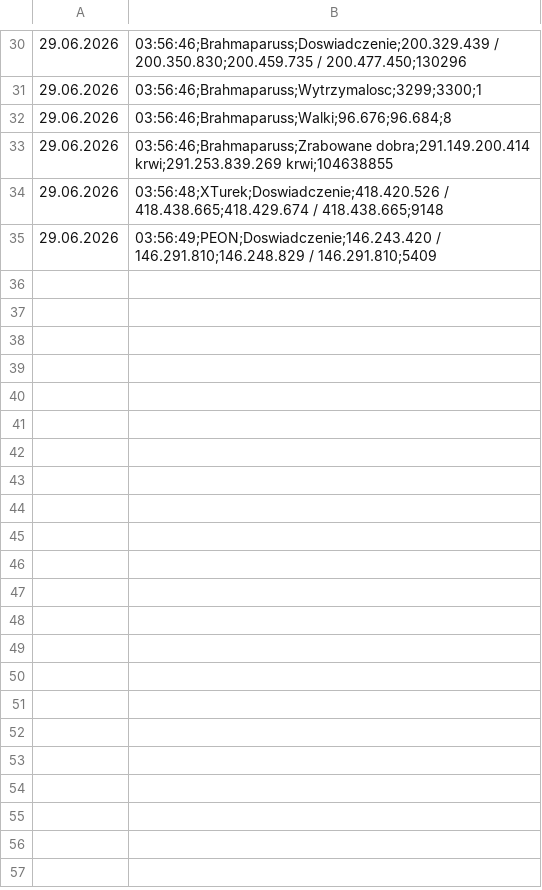
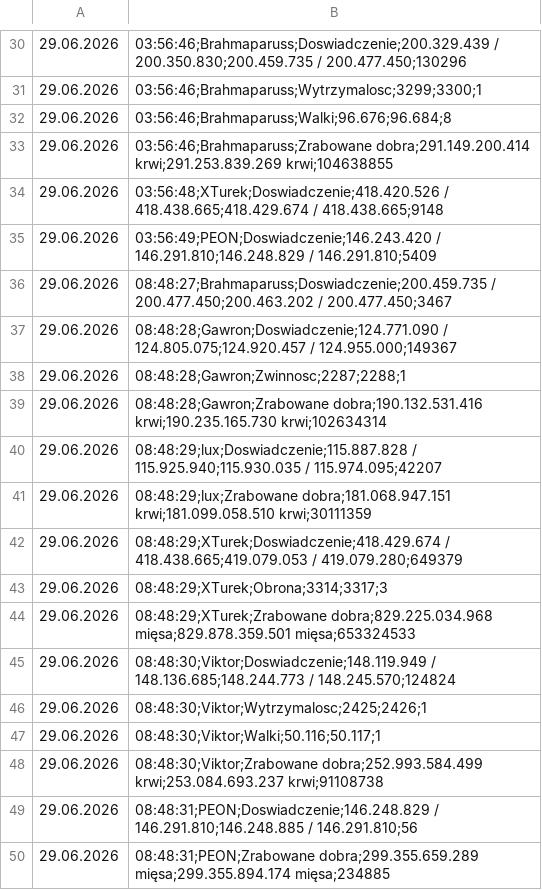
Before and after one commit to statystyki-bf/SledzikBitefight, a CSV file: Raport_Bitefight_29.06.2026.csv, drawn as a sheet; only a part is shown, gaps mark what is left out; the diff names each change by its address in the sheet, - before the commit and + after, or states it on an @@ line.

```diff
--- a/Raport_Bitefight_29.06.2026.csv
+++ b/Raport_Bitefight_29.06.2026.csv
+row 36: 29.06.2026 | 08:48:27;Brahmaparuss;Doswiadczenie;200.459.735 / 200.477.450;200.463.202 / 200.477.450;3467
+row 37: 29.06.2026 | 08:48:28;Gawron;Doswiadczenie;124.771.090 / 124.805.075;124.920.457 / 124.955.000;149367
+row 38: 29.06.2026 | 08:48:28;Gawron;Zwinnosc;2287;2288;1
+row 39: 29.06.2026 | 08:48:28;Gawron;Zrabowane dobra;190.132.531.416 krwi;190.235.165.730 krwi;102634314
+row 40: 29.06.2026 | 08:48:29;lux;Doswiadczenie;115.887.828 / 115.925.940;115.930.035 / 115.974.095;42207
+row 41: 29.06.2026 | 08:48:29;lux;Zrabowane dobra;181.068.947.151 krwi;181.099.058.510 krwi;30111359
+row 42: 29.06.2026 | 08:48:29;XTurek;Doswiadczenie;418.429.674 / 418.438.665;419.079.053 / 419.079.280;649379
+row 43: 29.06.2026 | 08:48:29;XTurek;Obrona;3314;3317;3
+row 44: 29.06.2026 | 08:48:29;XTurek;Zrabowane dobra;829.225.034.968 mięsa;829.878.359.501 mięsa;653324533
+row 45: 29.06.2026 | 08:48:30;Viktor;Doswiadczenie;148.119.949 / 148.136.685;148.244.773 / 148.245.570;124824
+row 46: 29.06.2026 | 08:48:30;Viktor;Wytrzymalosc;2425;2426;1
+row 47: 29.06.2026 | 08:48:30;Viktor;Walki;50.116;50.117;1
+row 48: 29.06.2026 | 08:48:30;Viktor;Zrabowane dobra;252.993.584.499 krwi;253.084.693.237 krwi;91108738
+row 49: 29.06.2026 | 08:48:31;PEON;Doswiadczenie;146.248.829 / 146.291.810;146.248.885 / 146.291.810;56
+row 50: 29.06.2026 | 08:48:31;PEON;Zrabowane dobra;299.355.659.289 mięsa;299.355.894.174 mięsa;234885
```
Also changed, not shown: 1 other file.
